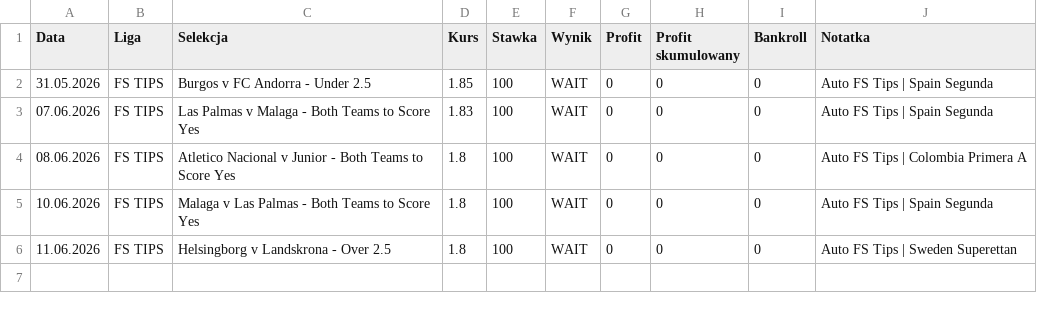
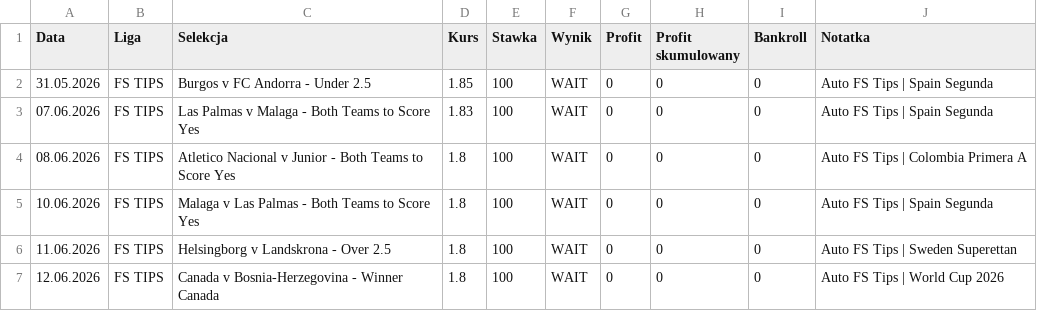
Before and after one commit to Octagon93/Bet_Tracker, a CSV file: bets_data.csv, drawn as a sheet.

```diff
--- a/bets_data.csv
+++ b/bets_data.csv
@@ -6 +6,2 @@ Data,Liga,Selekcja,Kurs,Stawka,Wynik,Profit,Profit skumulowany,Bankroll,Notatka
 11.06.2026,FS TIPS,Helsingborg v Landskrona - Over 2.5,1.8,100,WAIT,0,0,0,Auto FS Tips | Sweden Superettan
+12.06.2026,FS TIPS,Canada v Bosnia-Herzegovina - Winner Canada,1.8,100,WAIT,0,0,0,Auto FS Tips | World Cup 2026
```
